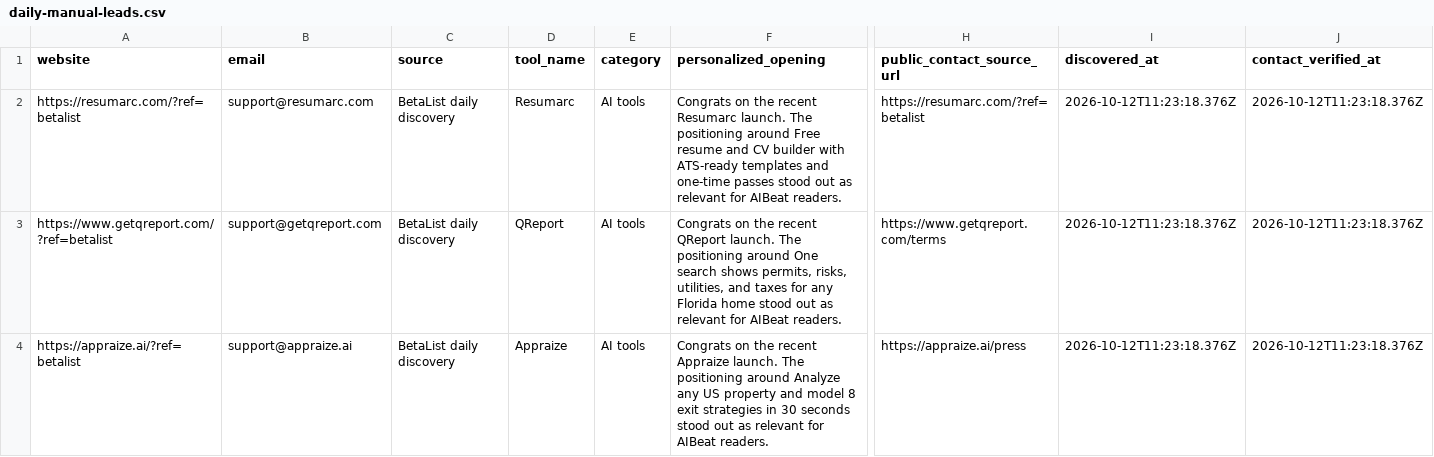
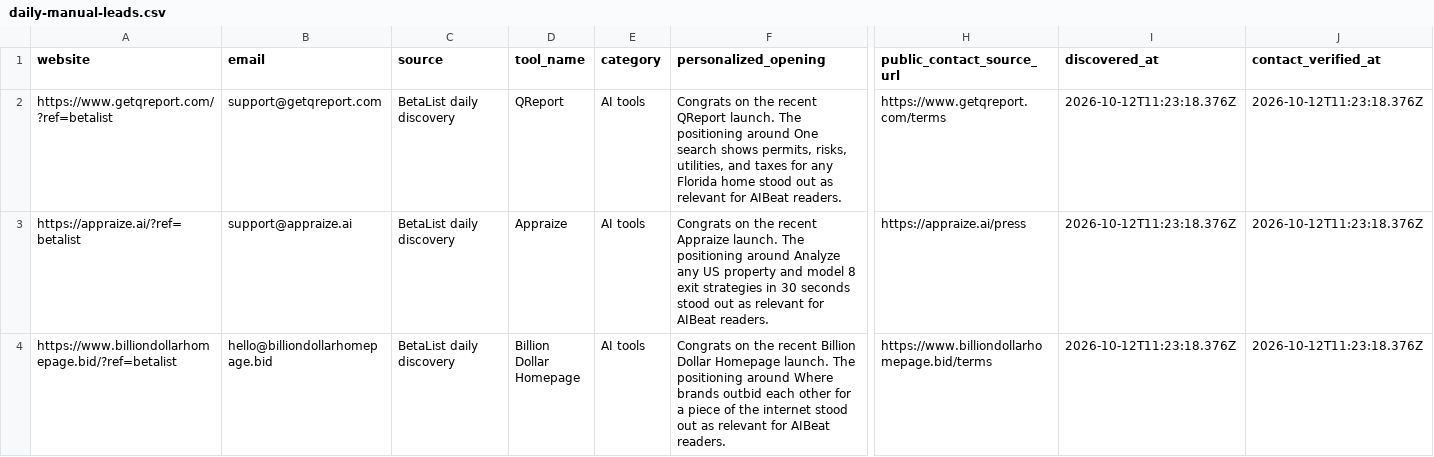
Before and after one commit to Elementexperts/aibeat, a CSV file: data/outreach/daily-manual-leads.csv, drawn as a sheet; only a part is shown, gaps mark what is left out; the shorter side is filled out with more unchanged rows; rows hold the shown columns only; the diff names each change by its address in the sheet, - before the commit and + after, or states it on an @@ line.

```diff
--- a/data/outreach/daily-manual-leads.csv
+++ b/data/outreach/daily-manual-leads.csv
-row 2: https://resumarc.com/?ref=betalist | support@resumarc.com | BetaList daily discovery | Resumarc | AI tools | Congrats on the recent Resumarc launch. The positioning around Free resume and CV builder with ATS-ready templates and one-time passes stood out as relevant for AIBeat readers. | https://resumarc.com/?ref=betalist | 2026-10-12T11:23:18.376Z | 2026-10-12T11:23:18.376Z
```
Also changed, not shown: data/outreach/daily-manual-leads.history.csv, 1 other file.
